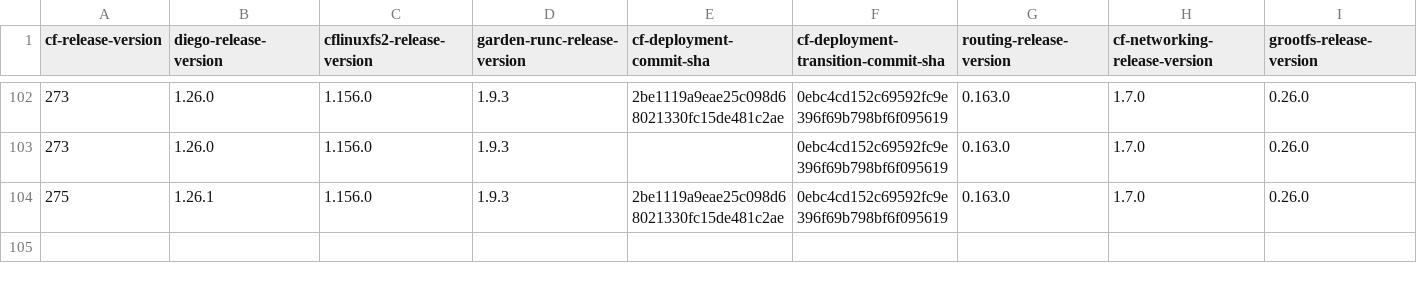
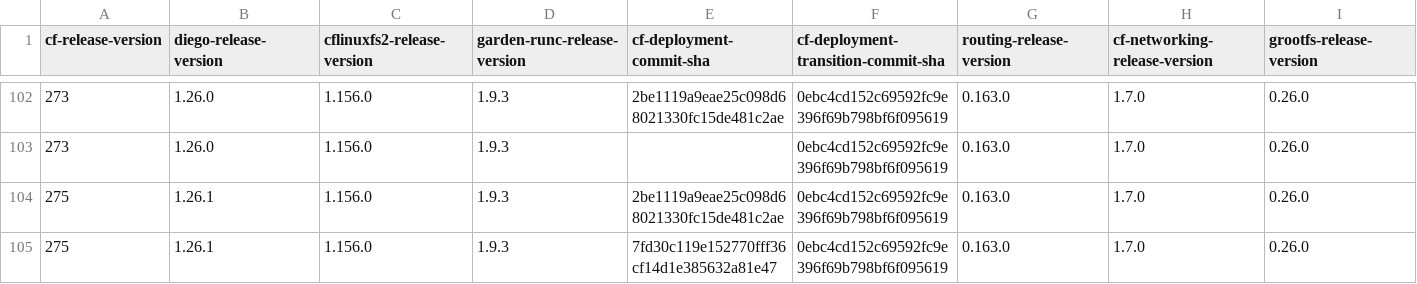
Before and after one commit to cloudfoundry-attic/cf-deployment-transition-compatibility, a CSV file: transition-compatibility.csv, drawn as a sheet; only a part is shown, gaps mark what is left out; rows hold the shown columns only; the diff names each change by its address in the sheet, - before the commit and + after, or states it on an @@ line.

Commit message:
Update transition-compatibility.csv

```diff
--- a/transition-compatibility.csv
+++ b/transition-compatibility.csv
+row 105: 275 | 1.26.1 | 1.156.0 | 1.9.3 | 7fd30c119e152770fff36cf14d1e385632a81e47 | 0ebc4cd152c69592fc9e396f69b798bf6f095619 | 0.163.0 | 1.7.0 | 0.26.0
```
